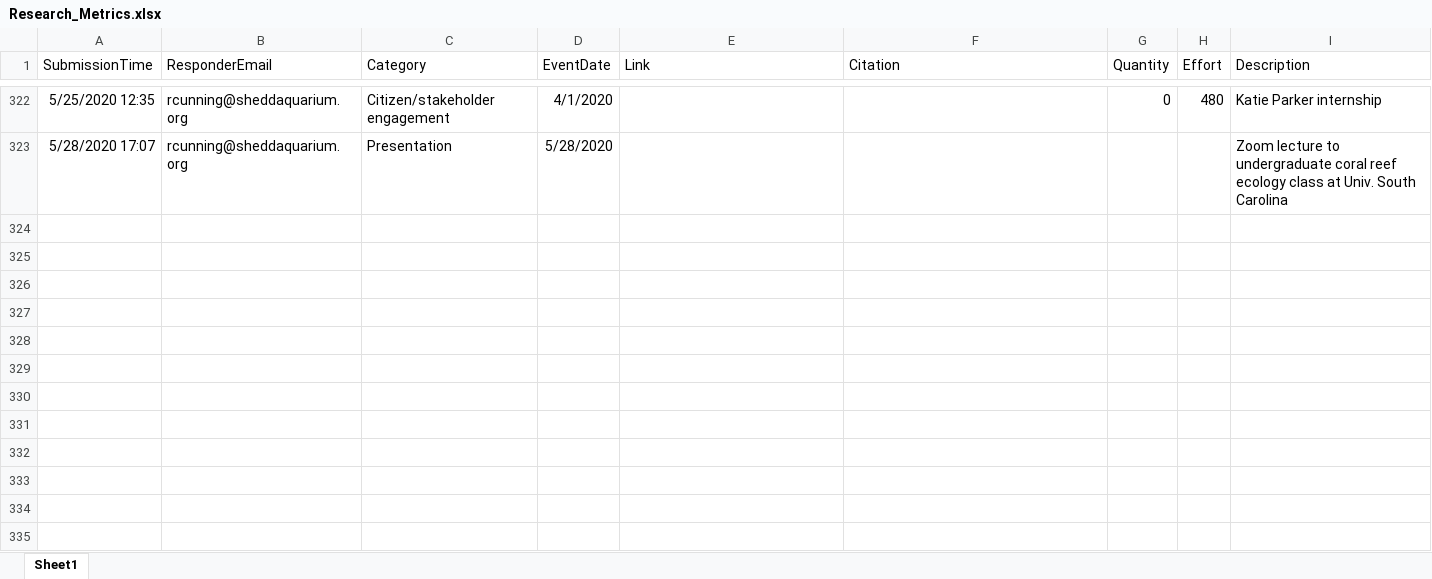
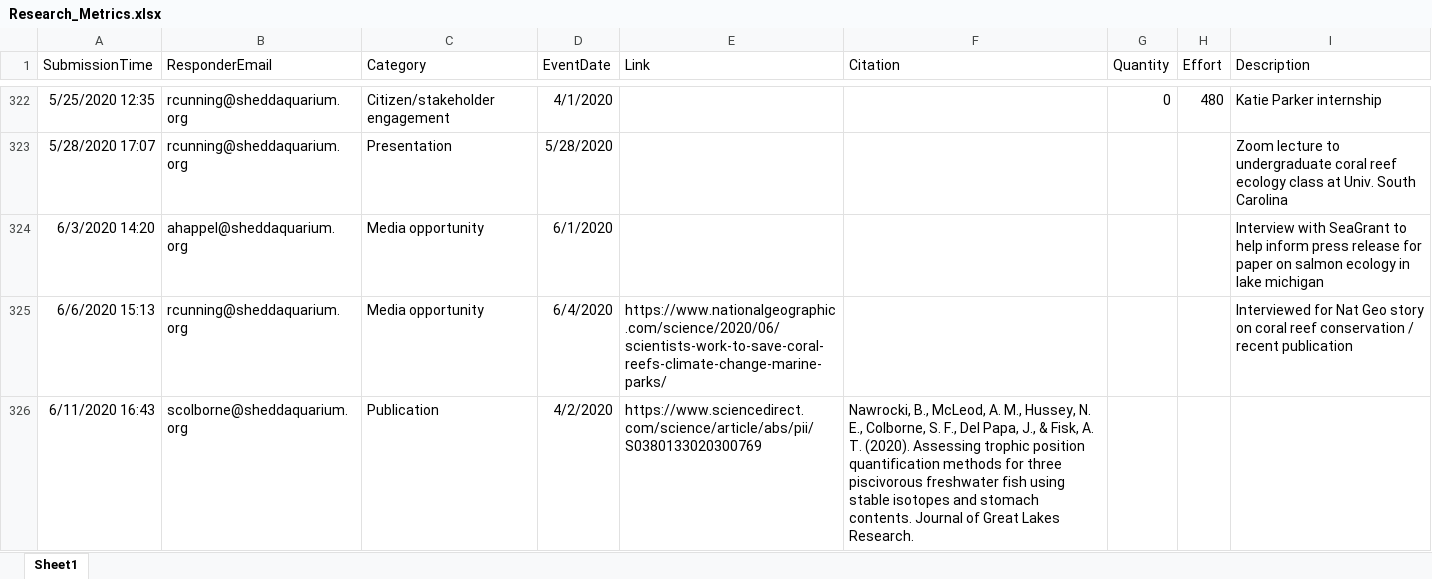
Before and after one commit to jrcunning/HC_metrics, an Excel workbook: data/Research_Metrics.xlsx, sheet Sheet1, drawn as a sheet; only a part is shown, gaps mark what is left out; values as stored, in another font and other column widths than the file's, no borders; table styles not drawn; the diff covers the shown part only; the diff names each change by its address in the sheet, - before the commit and + after, or states it on an @@ line.

```diff
--- a/data/Research_Metrics.xlsx (sheet Sheet1)
+++ b/data/Research_Metrics.xlsx (sheet Sheet1)
+row 324: 6/3/2020 14:20 | ahappel@sheddaquarium.org | Media opportunity | 6/1/2020 |  |  |  |  | Interview with SeaGrant to help inform press release for paper on salmon ecology in lake michigan
+row 325: 6/6/2020 15:13 | rcunning@sheddaquarium.org | Media opportunity | 6/4/2020 | https://www.nationalgeographic.com/science/2020/06/scientists-work-to-save-coral-reefs-climate-change-marine-parks/ |  |  |  | Interviewed for Nat Geo story on coral reef conservation / recent publication
+row 326: 6/11/2020 16:43 | scolborne@sheddaquarium.org | Publication | 4/2/2020 | https://www.sciencedirect.com/science/article/abs/pii/S0380133020300769 | Nawrocki, B., McLeod, A. M., Hussey, N. E., Colborne, S. F., Del Papa, J., & Fisk, A. T. (2020). Assessing trophic position quantification methods for three piscivorous freshwater fish using stable isotopes and stomach contents. Journal of Great Lakes Research.
```
Also changed, not shown: 183 moved rows and cell formats elsewhere in this sheet, formulas that keep their value, 2 other files.
